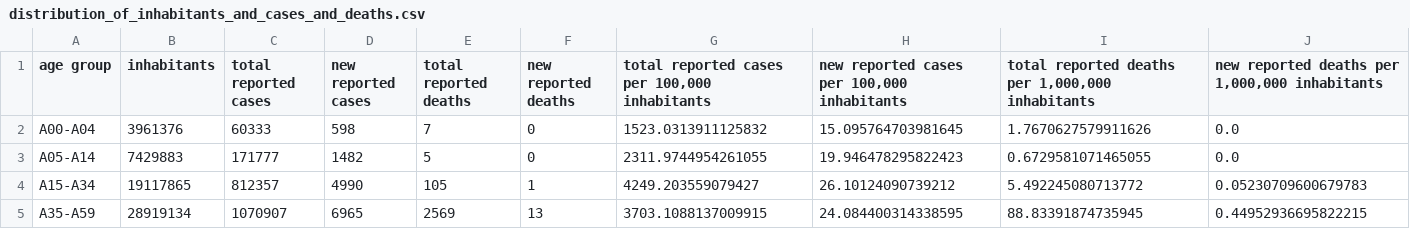
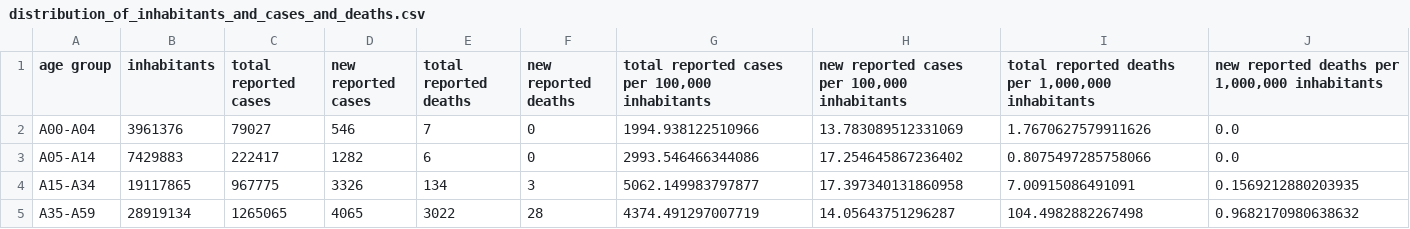
Before and after one commit to danielhaake/covid19-monitor-germany, a CSV file: data/distribution_of_inhabitants_and_cases_and_deaths.csv, drawn as a sheet; only a part is shown; the diff covers the shown part only.

```diff
--- a/data/distribution_of_inhabitants_and_cases_and_deaths.csv
+++ b/data/distribution_of_inhabitants_and_cases_and_deaths.csv
@@ -1,5 +1,5 @@
 age group,inhabitants,total reported cases,new reported cases,total reported deaths,new reported deaths,"total reported cases per 100,000 inhabitants","new reported cases per 100,000 inhabitants","total reported deaths per 1,000,000 inhabitants","new reported deaths per 1,000,000 inhabitants"
-A00-A04,3961376,60333,598,7,0,1523.0313911125832,15.095764703981645,1.7670627579911626,0.0
-A05-A14,7429883,171777,1482,5,0,2311.9744954261055,19.946478295822423,0.6729581071465055,0.0
-A15-A34,19117865,812357,4990,105,1,4249.203559079427,26.10124090739212,5.492245080713772,0.05230709600679783
-A35-A59,28919134,1070907,6965,2569,13,3703.1088137009915,24.084400314338595,88.83391874735945,0.44952936695822215
+A00-A04,3961376,79027,546,7,0,1994.938122510966,13.783089512331069,1.7670627579911626,0.0
+A05-A14,7429883,222417,1282,6,0,2993.546466344086,17.254645867236402,0.8075497285758066,0.0
+A15-A34,19117865,967775,3326,134,3,5062.149983797877,17.397340131860958,7.00915086491091,0.1569212880203935
+A35-A59,28919134,1265065,4065,3022,28,4374.491297007719,14.05643751296287,104.4982882267498,0.9682170980638632
```
Also changed, not shown: 18 edited cells elsewhere in this file, data/clinical_aspects.csv, data/nowcast_rki.csv, 23 other files.
